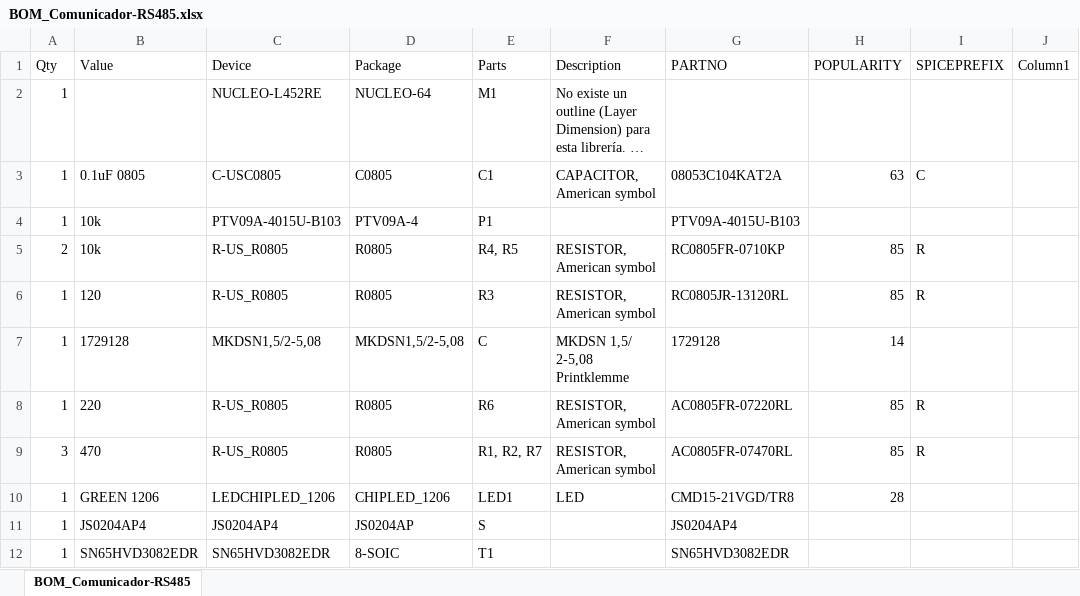
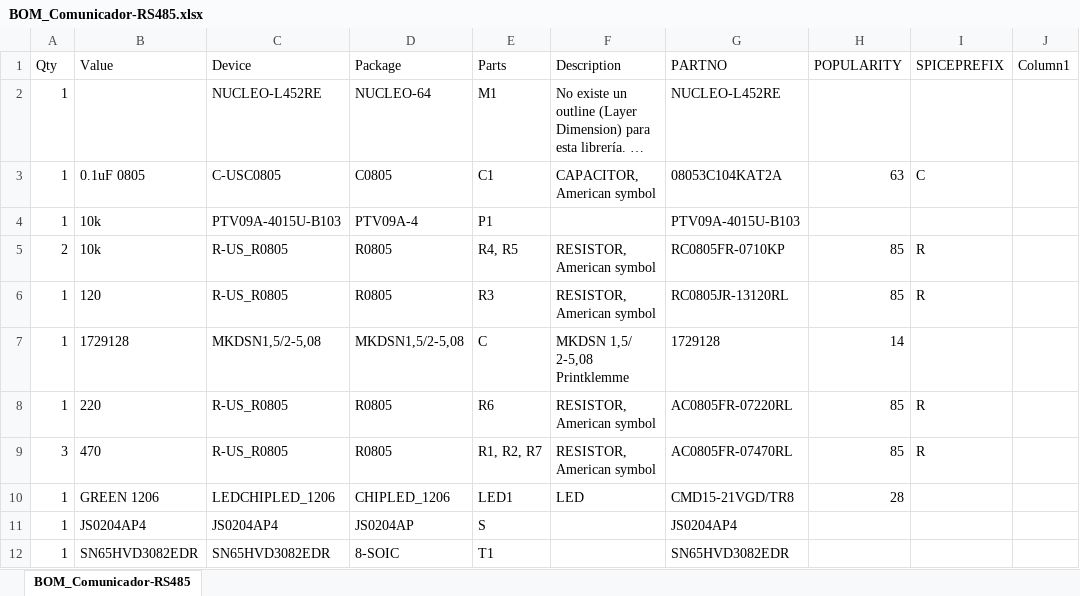
Before and after one commit to lild4d4/ELO301, an Excel workbook: BOM_Comunicador-RS485.xlsx, sheet BOM_Comunicador-RS485, drawn as a sheet; long unchanged cells end in …; values as stored, in another font and other column widths than the file's, no borders; table styles not drawn; the diff names each change by its address in the sheet, - before the commit and + after, or states it on an @@ line.

Commit message:
se agrego partnumber nucleo

```diff
--- a/BOM_Comunicador-RS485.xlsx (sheet BOM_Comunicador-RS485)
+++ b/BOM_Comunicador-RS485.xlsx (sheet BOM_Comunicador-RS485)
-G2 (PARTNO): (empty)
+G2 (PARTNO): NUCLEO-L452RE
```
